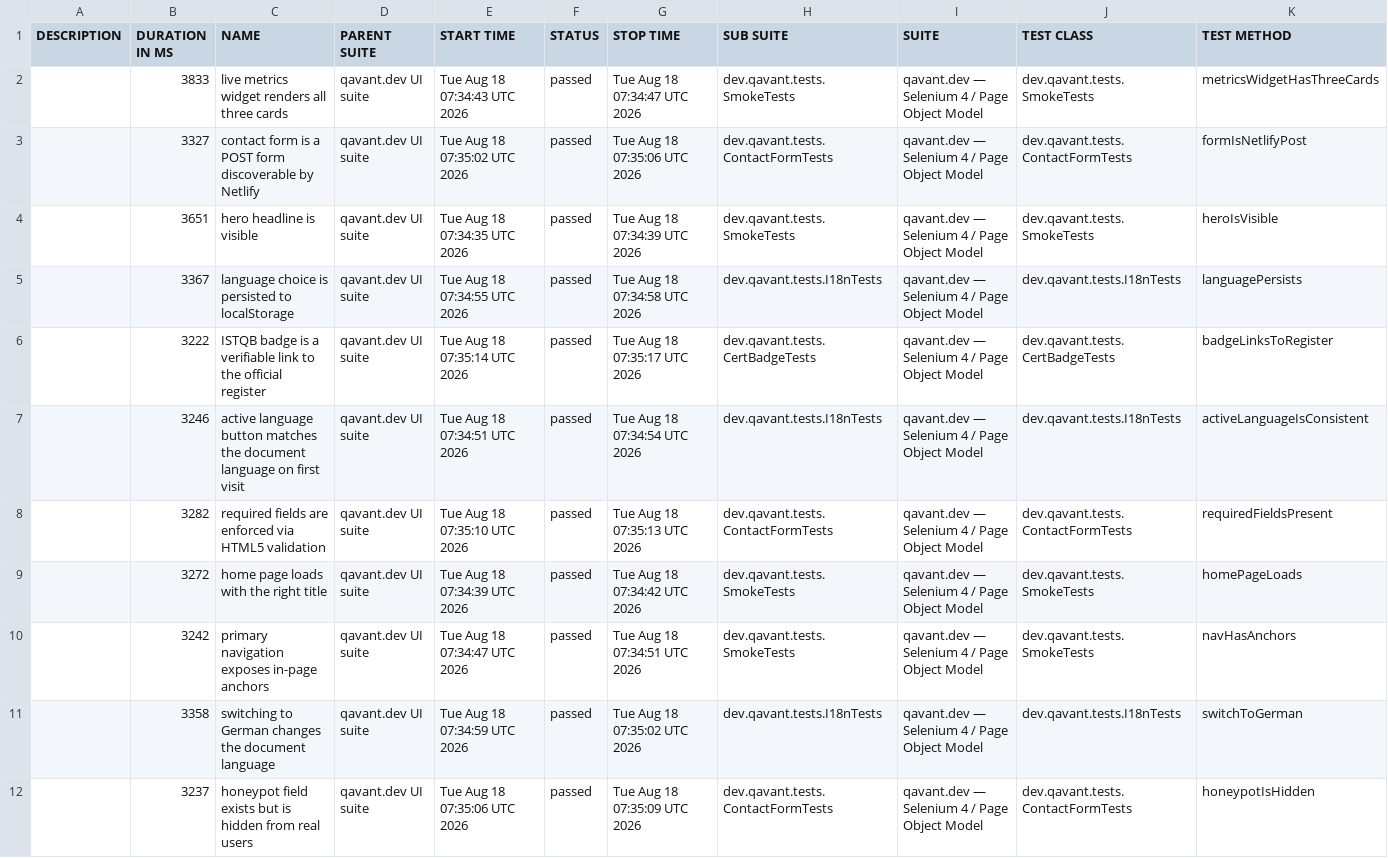
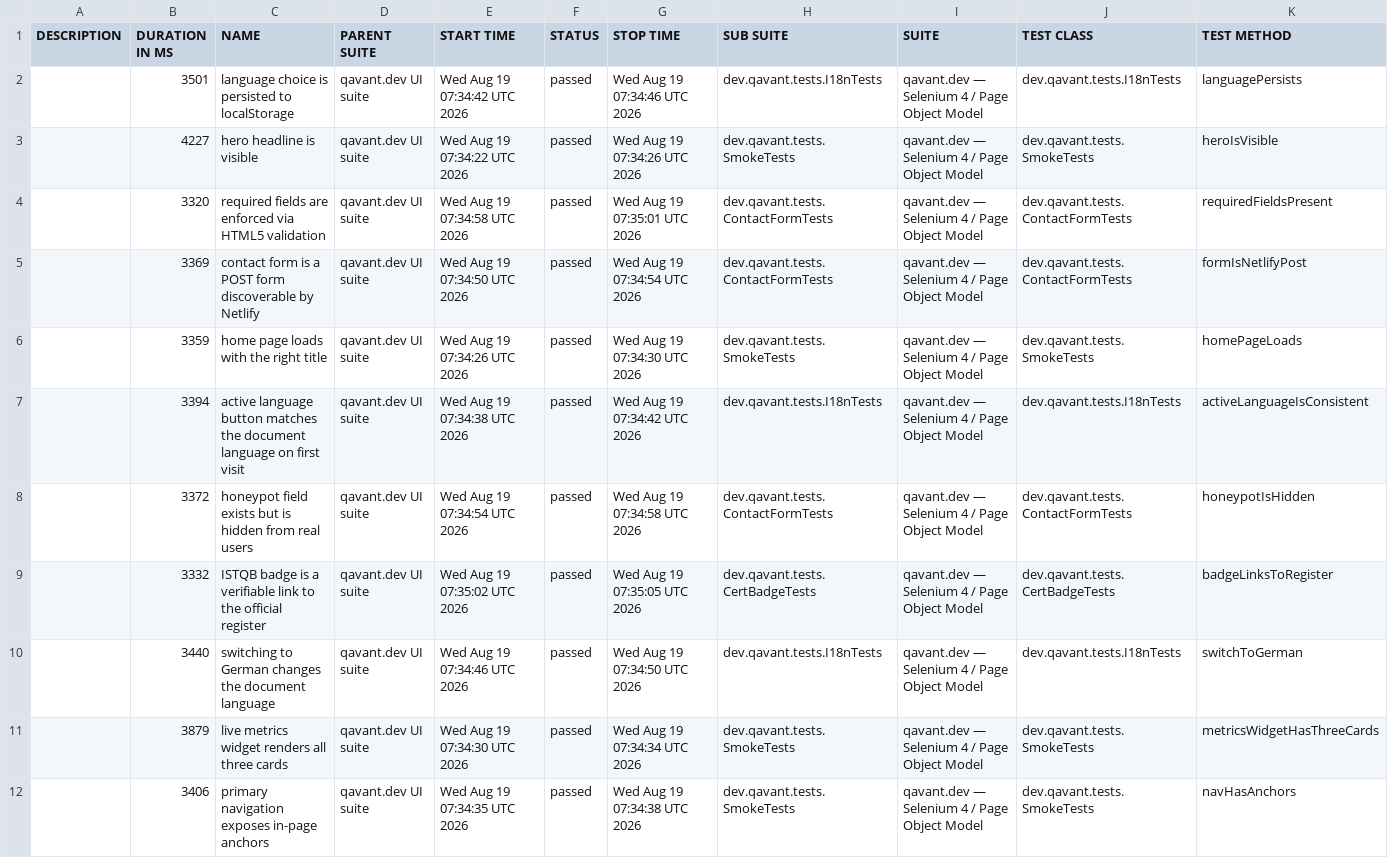
Before and after one commit to peterolah-qa/qavant-selenium, a CSV file: data/suites.csv, drawn as a sheet; removed rows and columns are numbered as before the commit, all else as after; the diff names each change by its address in the sheet, - before the commit and + after, or states it on an @@ line.

```diff
--- a/data/suites.csv
+++ b/data/suites.csv
+row 2:  | 3501 | language choice is persisted to localStorage | qavant.dev UI suite | Wed Aug 19 07:34:42 UTC 2026 | passed | Wed Aug 19 07:34:46 UTC 2026 | dev.qavant.tests.I18nTests | qavant.dev — Selenium 4 / Page Object Model | dev.qavant.tests.I18nTests | languagePersists
-B3 (DURATION IN MS): 3833
+B3 (DURATION IN MS): 4227
-C3 (NAME): live metrics widget renders all three cards
+C3 (NAME): hero headline is visible
-E3 (START TIME): Tue Aug 18 07:34:43 UTC 2026
+E3 (START TIME): Wed Aug 19 07:34:22 UTC 2026
-G3 (STOP TIME): Tue Aug 18 07:34:47 UTC 2026
+G3 (STOP TIME): Wed Aug 19 07:34:26 UTC 2026
-K3 (TEST METHOD): metricsWidgetHasThreeCards
+K3 (TEST METHOD): heroIsVisible
+row 4:  | 3320 | required fields are enforced via HTML5 validation | qavant.dev UI suite | Wed Aug 19 07:34:58 UTC 2026 | passed | Wed Aug 19 07:35:01 UTC 2026 | dev.qavant.tests.ContactFormTests | qavant.dev — Selenium 4 / Page Object Model | dev.qavant.tests.ContactFormTests | requiredFieldsPresent
-B5 (DURATION IN MS): 3327
+B5 (DURATION IN MS): 3369
-E5 (START TIME): Tue Aug 18 07:35:02 UTC 2026
+E5 (START TIME): Wed Aug 19 07:34:50 UTC 2026
-G5 (STOP TIME): Tue Aug 18 07:35:06 UTC 2026
+G5 (STOP TIME): Wed Aug 19 07:34:54 UTC 2026
-B6 (DURATION IN MS): 3651
+B6 (DURATION IN MS): 3359
-C6 (NAME): hero headline is visible
+C6 (NAME): home page loads with the right title
-E6 (START TIME): Tue Aug 18 07:34:35 UTC 2026
+E6 (START TIME): Wed Aug 19 07:34:26 UTC 2026
-G6 (STOP TIME): Tue Aug 18 07:34:39 UTC 2026
+G6 (STOP TIME): Wed Aug 19 07:34:30 UTC 2026
-K6 (TEST METHOD): heroIsVisible
+K6 (TEST METHOD): homePageLoads
-B7 (DURATION IN MS): 3367
+B7 (DURATION IN MS): 3394
-C7 (NAME): language choice is persisted to localStorage
+C7 (NAME): active language button matches the document language on first visit
-E7 (START TIME): Tue Aug 18 07:34:55 UTC 2026
+E7 (START TIME): Wed Aug 19 07:34:38 UTC 2026
-G7 (STOP TIME): Tue Aug 18 07:34:58 UTC 2026
+G7 (STOP TIME): Wed Aug 19 07:34:42 UTC 2026
-K7 (TEST METHOD): languagePersists
+K7 (TEST METHOD): activeLanguageIsConsistent
+row 8:  | 3372 | honeypot field exists but is hidden from real users | qavant.dev UI suite | Wed Aug 19 07:34:54 UTC 2026 | passed | Wed Aug 19 07:34:58 UTC 2026 | dev.qavant.tests.ContactFormTests | qavant.dev — Selenium 4 / Page Object Model | dev.qavant.tests.ContactFormTests | honeypotIsHidden
-B9 (DURATION IN MS): 3222
+B9 (DURATION IN MS): 3332
-E9 (START TIME): Tue Aug 18 07:35:14 UTC 2026
+E9 (START TIME): Wed Aug 19 07:35:02 UTC 2026
-G9 (STOP TIME): Tue Aug 18 07:35:17 UTC 2026
+G9 (STOP TIME): Wed Aug 19 07:35:05 UTC 2026
-B10 (DURATION IN MS): 3246
+B10 (DURATION IN MS): 3440
-C10 (NAME): active language button matches the document language on first visit
+C10 (NAME): switching to German changes the document language
-E10 (START TIME): Tue Aug 18 07:34:51 UTC 2026
+E10 (START TIME): Wed Aug 19 07:34:46 UTC 2026
-G10 (STOP TIME): Tue Aug 18 07:34:54 UTC 2026
+G10 (STOP TIME): Wed Aug 19 07:34:50 UTC 2026
-K10 (TEST METHOD): activeLanguageIsConsistent
+K10 (TEST METHOD): switchToGerman
-row 8:  | 3282 | required fields are enforced via HTML5 validation | qavant.dev UI suite | Tue Aug 18 07:35:10 UTC 2026 | passed | Tue Aug 18 07:35:13 UTC 2026 | dev.qavant.tests.ContactFormTests | qavant.dev — Selenium 4 / Page Object Model | dev.qavant.tests.ContactFormTests | requiredFieldsPresent
-B11 (DURATION IN MS): 3272
+B11 (DURATION IN MS): 3879
-C11 (NAME): home page loads with the right title
+C11 (NAME): live metrics widget renders all three cards
-E11 (START TIME): Tue Aug 18 07:34:39 UTC 2026
+E11 (START TIME): Wed Aug 19 07:34:30 UTC 2026
-G11 (STOP TIME): Tue Aug 18 07:34:42 UTC 2026
+G11 (STOP TIME): Wed Aug 19 07:34:34 UTC 2026
-K11 (TEST METHOD): homePageLoads
+K11 (TEST METHOD): metricsWidgetHasThreeCards
-B12 (DURATION IN MS): 3242
+B12 (DURATION IN MS): 3406
-E12 (START TIME): Tue Aug 18 07:34:47 UTC 2026
+E12 (START TIME): Wed Aug 19 07:34:35 UTC 2026
-G12 (STOP TIME): Tue Aug 18 07:34:51 UTC 2026
+G12 (STOP TIME): Wed Aug 19 07:34:38 UTC 2026
-row 11:  | 3358 | switching to German changes the document language | qavant.dev UI suite | Tue Aug 18 07:34:59 UTC 2026 | passed | Tue Aug 18 07:35:02 UTC 2026 | dev.qavant.tests.I18nTests | qavant.dev — Selenium 4 / Page Object Model | dev.qavant.tests.I18nTests | switchToGerman
-row 12:  | 3237 | honeypot field exists but is hidden from real users | qavant.dev UI suite | Tue Aug 18 07:35:06 UTC 2026 | passed | Tue Aug 18 07:35:09 UTC 2026 | dev.qavant.tests.ContactFormTests | qavant.dev — Selenium 4 / Page Object Model | dev.qavant.tests.ContactFormTests | honeypotIsHidden
```
Also changed, not shown: 36 other files.
